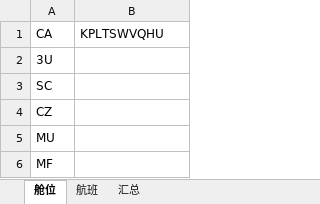
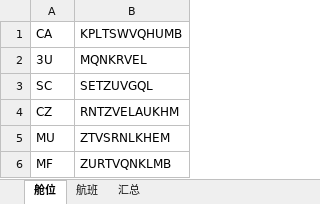
Before and after one commit to laukeng/flightLF, an Excel workbook: CKGPEK.xlsx, sheet 舱位, drawn as a sheet; values as stored, in another font and other column widths than the file's, no borders; the diff names each change by its address in the sheet, - before the commit and + after, or states it on an @@ line.

```diff
--- a/CKGPEK.xlsx (sheet 舱位)
+++ b/CKGPEK.xlsx (sheet 舱位)
-B1: KPLTSWVQHU
+B1: KPLTSWVQHUMB
-B2 (KPLTSWVQHUMB): (empty)
+B2 (KPLTSWVQHUMB): MQNKRVEL
-B3 (KPLTSWVQHUMB): (empty)
+B3 (KPLTSWVQHUMB): SETZUVGQL
-B4 (KPLTSWVQHUMB): (empty)
+B4 (KPLTSWVQHUMB): RNTZVELAUKHM
-B5 (KPLTSWVQHUMB): (empty)
+B5 (KPLTSWVQHUMB): ZTVSRNLKHEM
-B6 (KPLTSWVQHUMB): (empty)
+B6 (KPLTSWVQHUMB): ZURTVQNKLMB
```
Also changed, not shown: sheet 汇总, sheet 航班, 2 other files.
